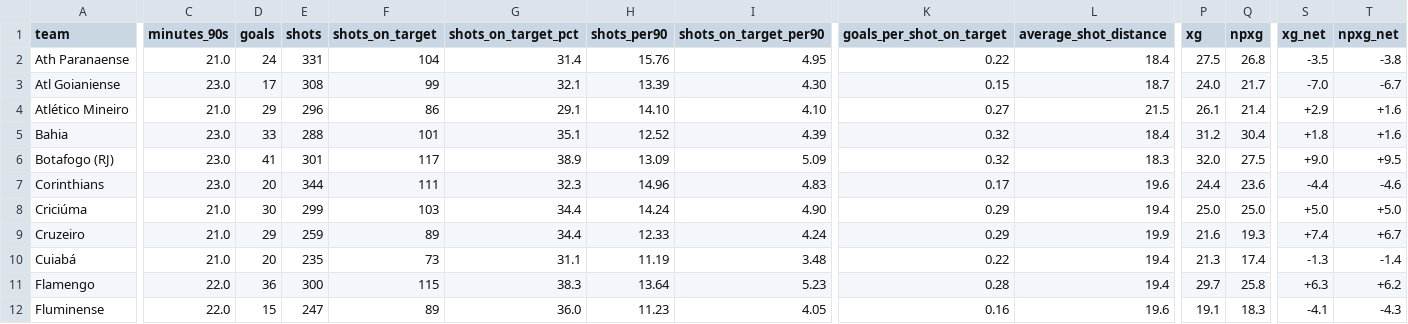
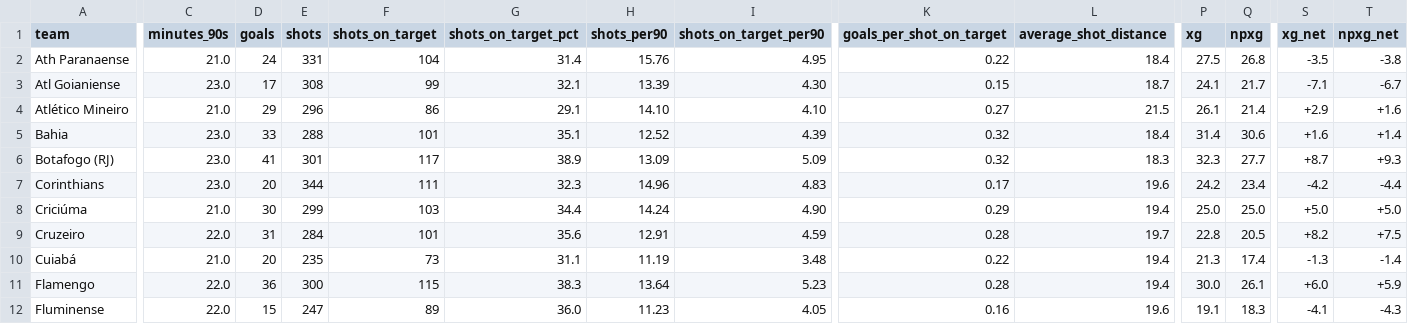
Before and after one commit to WBlackstorm/2024-brazilian-serie-a, a CSV file: 2024-shoots.csv, drawn as a sheet; only a part is shown, gaps mark what is left out; the diff covers the shown part only; the diff names each change by its address in the sheet, - before the commit and + after, or states it on an @@ line.

```diff
--- a/2024-shoots.csv
+++ b/2024-shoots.csv
-P3 (xg): 24.0
+P3 (xg): 24.1
-S3 (xg_net): -7.0
+S3 (xg_net): -7.1
-P5 (xg): 31.2
+P5 (xg): 31.4
-Q5 (npxg): 30.4
+Q5 (npxg): 30.6
-S5 (xg_net): +1.8
+S5 (xg_net): +1.6
-T5 (npxg_net): +1.6
+T5 (npxg_net): +1.4
-P6 (xg): 32.0
+P6 (xg): 32.3
-Q6 (npxg): 27.5
+Q6 (npxg): 27.7
-S6 (xg_net): +9.0
+S6 (xg_net): +8.7
-T6 (npxg_net): +9.5
+T6 (npxg_net): +9.3
-P7 (xg): 24.4
+P7 (xg): 24.2
-Q7 (npxg): 23.6
+Q7 (npxg): 23.4
-S7 (xg_net): -4.4
+S7 (xg_net): -4.2
-T7 (npxg_net): -4.6
+T7 (npxg_net): -4.4
-C9 (minutes_90s): 21.0
+C9 (minutes_90s): 22.0
-D9 (goals): 29
+D9 (goals): 31
-E9 (shots): 259
+E9 (shots): 284
-F9 (shots_on_target): 89
+F9 (shots_on_target): 101
-G9 (shots_on_target_pct): 34.4
+G9 (shots_on_target_pct): 35.6
-H9 (shots_per90): 12.33
+H9 (shots_per90): 12.91
-I9 (shots_on_target_per90): 4.24
+I9 (shots_on_target_per90): 4.59
-K9 (goals_per_shot_on_target): 0.29
+K9 (goals_per_shot_on_target): 0.28
-L9 (average_shot_distance): 19.9
+L9 (average_shot_distance): 19.7
-P9 (xg): 21.6
+P9 (xg): 22.8
-Q9 (npxg): 19.3
+Q9 (npxg): 20.5
-S9 (xg_net): +7.4
+S9 (xg_net): +8.2
-T9 (npxg_net): +6.7
+T9 (npxg_net): +7.5
-P11 (xg): 29.7
+P11 (xg): 30.0
-Q11 (npxg): 25.8
+Q11 (npxg): 26.1
-S11 (xg_net): +6.3
+S11 (xg_net): +6.0
-T11 (npxg_net): +6.2
+T11 (npxg_net): +5.9
```
Also changed, not shown: 32 edited cells elsewhere in this file, 2024-defense.csv, 2024-defensive-actions.csv, 6 other files.
